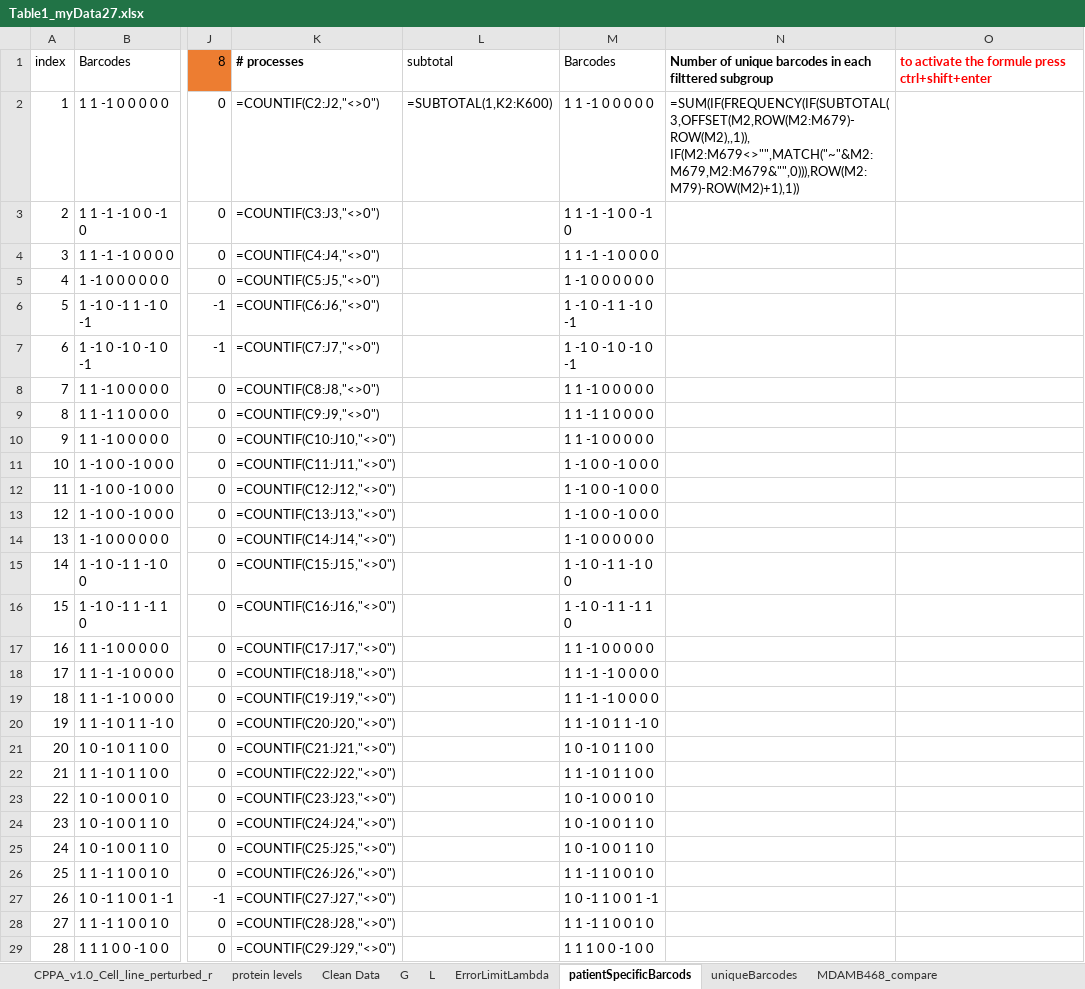
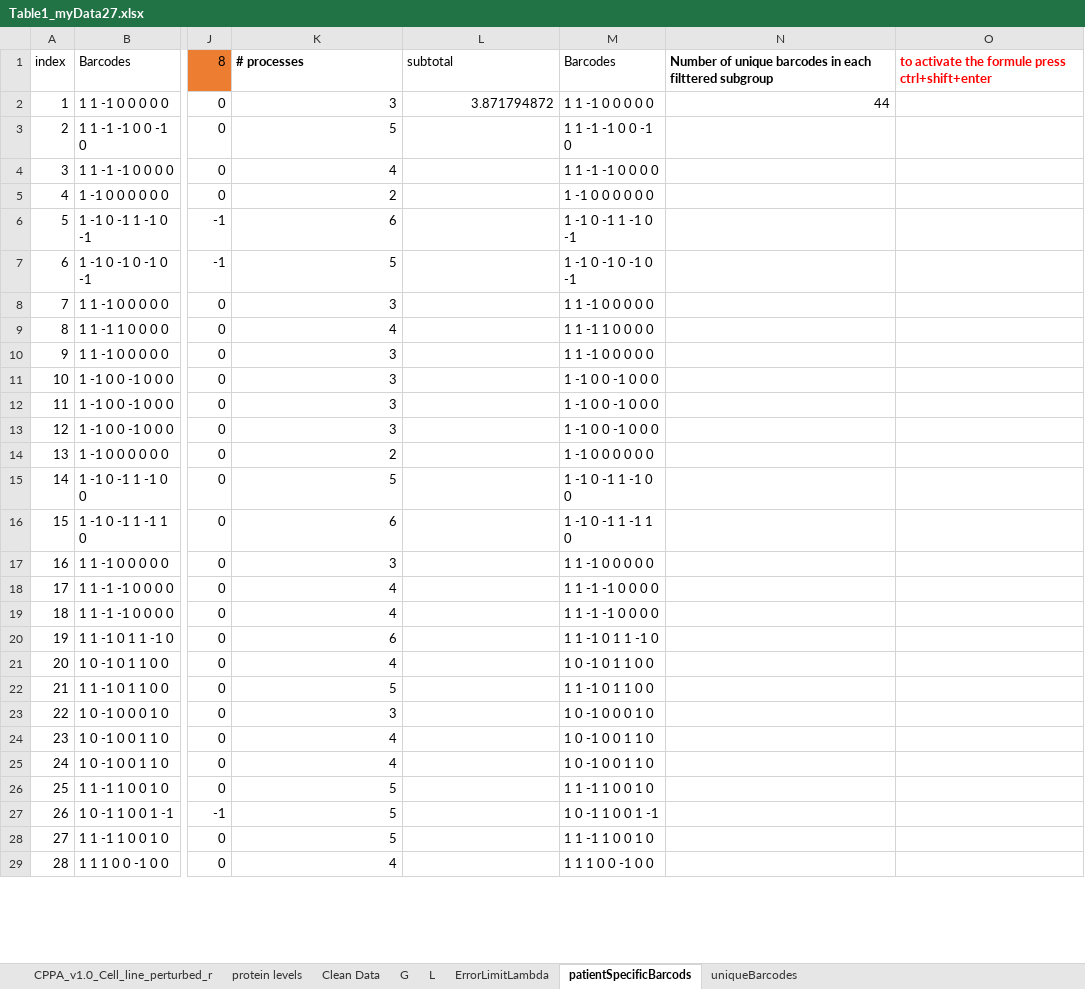
Before and after one commit to ElchananSasson/Oncosensepy, an Excel workbook: Data/Table1_myData27.xlsx, sheet patientSpecificBarcods, drawn as a sheet; only a part is shown, gaps mark what is left out; values as stored, in another font and other column widths than the file's, no borders; formulas without a stored value are shown as written; conditional formats not drawn; ↵ is a line break in a cell; the diff covers the shown part only; the diff names each change by its address in the sheet, - before the commit and + after, or states it on an @@ line.

```diff
--- a/Data/Table1_myData27.xlsx (sheet patientSpecificBarcods)
+++ b/Data/Table1_myData27.xlsx (sheet patientSpecificBarcods)
-sheet tab: MDAMB468_compare
-K2: =COUNTIF(C2:J2,"<>0")
+K2: 3
-L2: =SUBTOTAL(1,K2:K600)
+L2: 3.871794872
-N2: =SUM(IF(FREQUENCY(IF(SUBTOTAL(3,OFFSET(M2,ROW(M2:M679)-ROW(M2),,1)), ↵ IF(M2:M679<>"",MATCH("~"&M2:M679,M2:M679&"",0))),ROW(M2:M79)-ROW(M2)+1),1))
+N2: 44
-K3: =COUNTIF(C3:J3,"<>0")
+K3: 5
-K4: =COUNTIF(C4:J4,"<>0")
+K4: 4
-K5: =COUNTIF(C5:J5,"<>0")
+K5: 2
-K6: =COUNTIF(C6:J6,"<>0")
+K6: 6
-K7: =COUNTIF(C7:J7,"<>0")
+K7: 5
-K8: =COUNTIF(C8:J8,"<>0")
+K8: 3
-K9: =COUNTIF(C9:J9,"<>0")
+K9: 4
-K10: =COUNTIF(C10:J10,"<>0")
+K10: 3
-K11: =COUNTIF(C11:J11,"<>0")
+K11: 3
-K12: =COUNTIF(C12:J12,"<>0")
+K12: 3
-K13: =COUNTIF(C13:J13,"<>0")
+K13: 3
-K14: =COUNTIF(C14:J14,"<>0")
+K14: 2
-K15: =COUNTIF(C15:J15,"<>0")
+K15: 5
-K16: =COUNTIF(C16:J16,"<>0")
+K16: 6
-K17: =COUNTIF(C17:J17,"<>0")
+K17: 3
-K18: =COUNTIF(C18:J18,"<>0")
+K18: 4
-K19: =COUNTIF(C19:J19,"<>0")
+K19: 4
-K20: =COUNTIF(C20:J20,"<>0")
+K20: 6
-K21: =COUNTIF(C21:J21,"<>0")
+K21: 4
-K22: =COUNTIF(C22:J22,"<>0")
+K22: 5
-K23: =COUNTIF(C23:J23,"<>0")
+K23: 3
-K24: =COUNTIF(C24:J24,"<>0")
+K24: 4
-K25: =COUNTIF(C25:J25,"<>0")
+K25: 4
-K26: =COUNTIF(C26:J26,"<>0")
+K26: 5
-K27: =COUNTIF(C27:J27,"<>0")
+K27: 5
-K28: =COUNTIF(C28:J28,"<>0")
+K28: 5
-K29: =COUNTIF(C29:J29,"<>0")
+K29: 4
```
Also changed, not shown: 50 edited cells elsewhere in this sheet, sheet CPPA_v1.0_Cell_line_perturbed_r.
